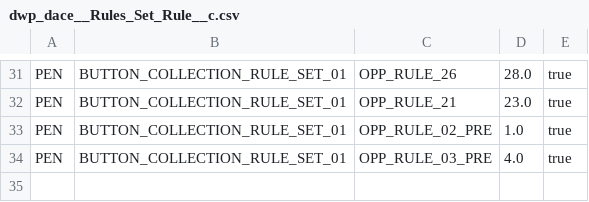
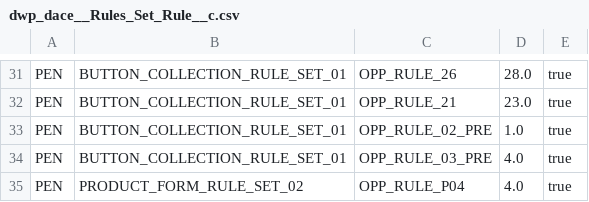
Before and after one commit to JairAnton/dwp-dev7, a CSV file: src/Archivos de carga Inicial/csv/dwp_dace__Rules_Set_Rule__c.csv, drawn as a sheet; only a part is shown, gaps mark what is left out; the diff names each change by its address in the sheet, - before the commit and + after, or states it on an @@ line.

```diff
--- a/src/Archivos de carga Inicial/csv/dwp_dace__Rules_Set_Rule__c.csv
+++ b/src/Archivos de carga Inicial/csv/dwp_dace__Rules_Set_Rule__c.csv
+row 35: PEN | PRODUCT_FORM_RULE_SET_02 | OPP_RULE_P04 | 4.0 | true
```
Also changed, not shown: src/Archivos de carga Inicial/csv/dwp_dace__Condition__c.csv.
